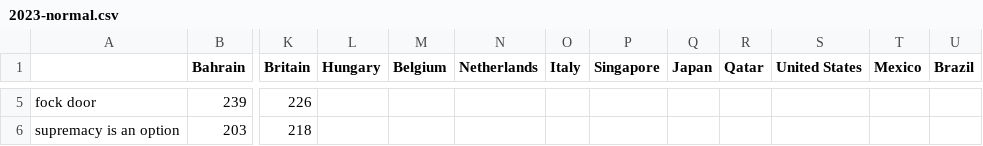
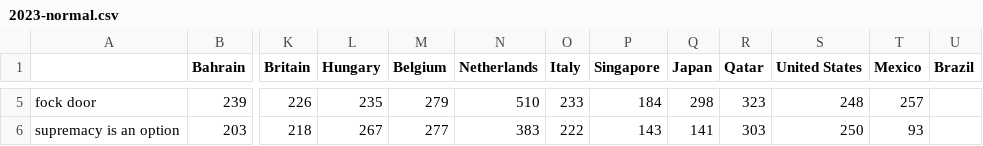
Before and after one commit to sbthepotato/F1-Fantasy-Graphs, a CSV file: results/2023-normal.csv, drawn as a sheet; only a part is shown, gaps mark what is left out; the diff covers the shown part only; the diff names each change by its address in the sheet, - before the commit and + after, or states it on an @@ line.

```diff
--- a/results/2023-normal.csv
+++ b/results/2023-normal.csv
-L5 (Hungary): (empty)
+L5 (Hungary): 235
-M5 (Belgium): (empty)
+M5 (Belgium): 279
-N5 (Netherlands): (empty)
+N5 (Netherlands): 510
-O5 (Italy): (empty)
+O5 (Italy): 233
-P5 (Singapore): (empty)
+P5 (Singapore): 184
-Q5 (Japan): (empty)
+Q5 (Japan): 298
-R5 (Qatar): (empty)
+R5 (Qatar): 323
-S5 (United States): (empty)
+S5 (United States): 248
-T5 (Mexico): (empty)
+T5 (Mexico): 257
-L6 (Hungary): (empty)
+L6 (Hungary): 267
-M6 (Belgium): (empty)
+M6 (Belgium): 277
-N6 (Netherlands): (empty)
+N6 (Netherlands): 383
-O6 (Italy): (empty)
+O6 (Italy): 222
-P6 (Singapore): (empty)
+P6 (Singapore): 143
-Q6 (Japan): (empty)
+Q6 (Japan): 141
-R6 (Qatar): (empty)
+R6 (Qatar): 303
-S6 (United States): (empty)
+S6 (United States): 250
-T6 (Mexico): (empty)
+T6 (Mexico): 93
```
Also changed, not shown: 27 edited cells elsewhere in this file, results/2023-hard.csv, 2 other files.
